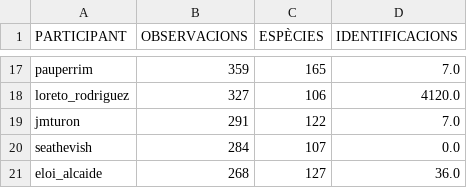
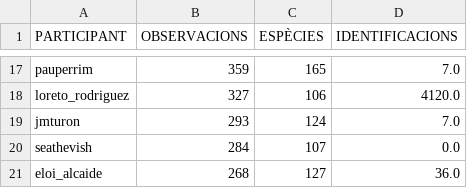
Before and after one commit to pynomaly/datawrapper_update, a CSV file: data/281_users.csv, drawn as a sheet; only a part is shown, gaps mark what is left out.

```diff
--- a/data/281_users.csv
+++ b/data/281_users.csv
@@ -18,3 +18,3 @@ pauperrim,359,165,7.0
 loreto_rodriguez,327,106,4120.0
-jmturon,291,122,7.0
+jmturon,293,124,7.0
 seathevish,284,107,0.0
```
Also changed, not shown: data/283_main_metrics_per_day.csv, data/283_users.csv, 5 other files.
